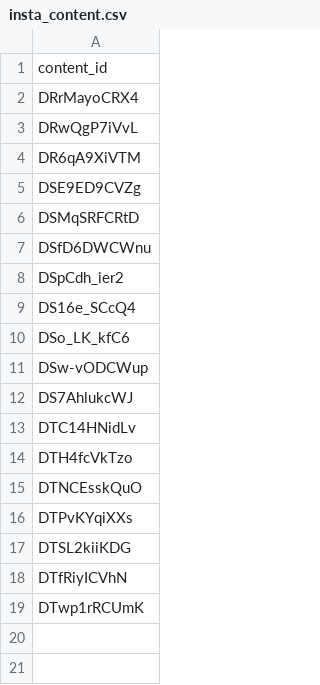
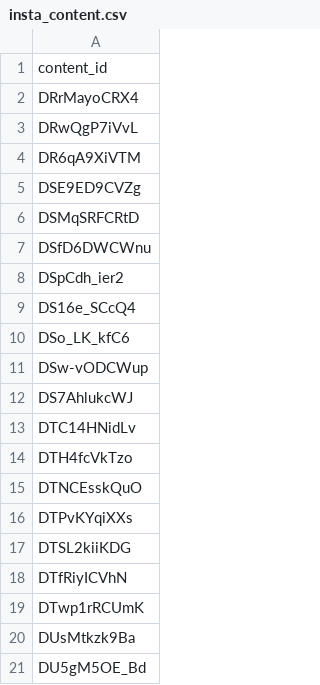
Before and after one commit to jdeok-bm/beyond_music, a CSV file: insta_content.csv, drawn as a sheet.

Commit message:
Update insta_content.csv

```diff
--- a/insta_content.csv
+++ b/insta_content.csv
@@ -19 +19,3 @@ DTfRiyICVhN
 DTwp1rRCUmK
+DUsMtkzk9Ba
+DU5gM5OE_Bd
```
